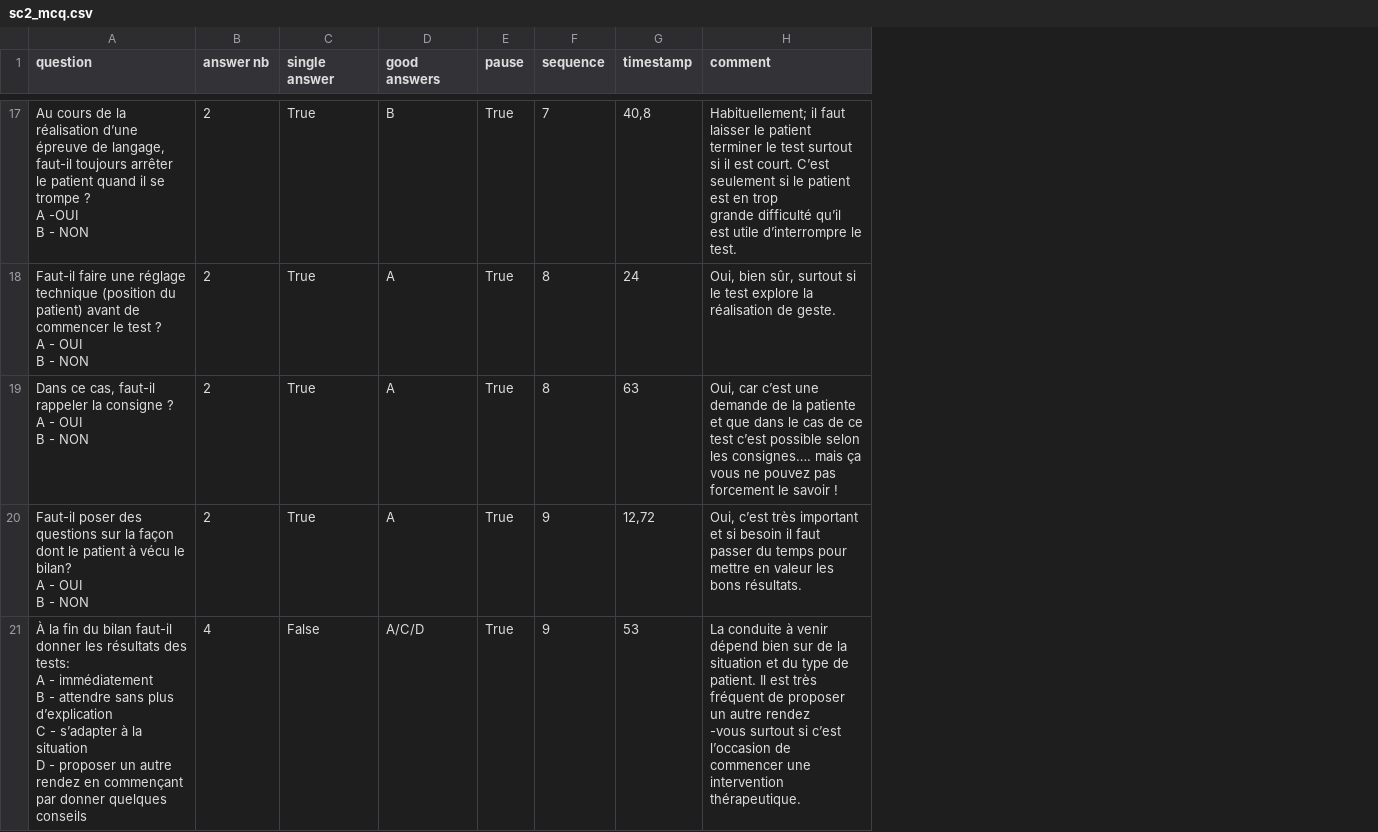
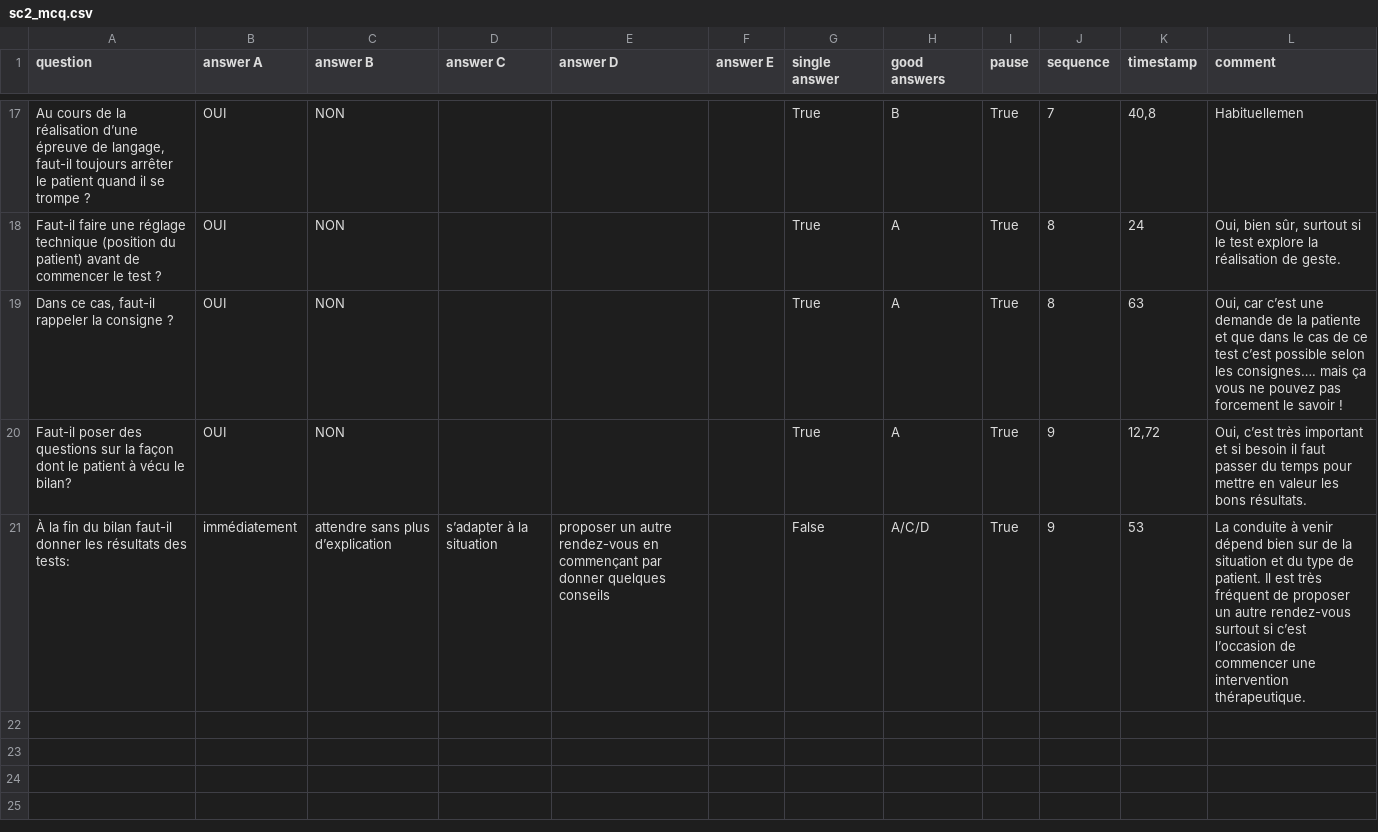
Before and after one commit to qbleuse/TeachMod, a CSV file: Assets/Sheet/sc2_mcq.csv, drawn as a sheet; only a part is shown, gaps mark what is left out; removed rows and columns are numbered as before the commit, all else as after; ↵ is a line break in a cell; the diff covers the shown part only; the diff names each change by its address in the sheet, - before the commit and + after, or states it on an @@ line.

Commit message:
change serial for answer, show summary at the end with colored answer

```diff
--- a/Assets/Sheet/sc2_mcq.csv
+++ b/Assets/Sheet/sc2_mcq.csv
-column B (answer nb), rows 17-21: 2 | 2 | 2 | 2 | 4
+column B (answer A), rows 17-21: OUI | OUI | OUI | OUI | immédiatement
+column C (answer B), rows 17-21: NON | NON | NON | NON | attendre sans plus d’explication
+column D (answer C), row 21: s’adapter à la situation
+column E (answer D), row 21: proposer un autre rendez-vous en commençant par donner quelques conseils
+column F (answer E), empty
-A17 (question): …trompe ? ↵ A -OUI ↵ B - NON
+A17 (question): …trompe ?
-L17 (comment): Habituellement; il faut laisser le patient terminer le test surtout si il est court. C’est seulement si le patient est en trop ↵ grande difficulté qu’il est utile d’interrompre le test.
+L17 (comment): Habituellemen
-A18 (question): …test ? ↵ A - OUI ↵ B - NON
+A18 (question): …test ?
-A19 (question): …consigne ? ↵ A - OUI ↵ B - NON
+A19 (question): …consigne ?
-L19 (comment): …savoir !
+L19 (comment): …savoir !
-A20 (question): …le bilan? ↵ A - OUI ↵ B - NON
+A20 (question): …le bilan?
-A21 (question): …des tests: ↵ A - immédiatement ↵ B - attendre sans plus ↵ d’explication ↵ C - s’adapter à la situation ↵ D - proposer un autre rendez en commençant par donner quelques conseils
+A21 (question): …des tests:
-L21 (comment): …un autre rendez ↵ -vous surtout si…
+L21 (comment): …un autre rendez-vous surtout si…
```
Also changed, not shown: 1 added row, 1 removed row and 26 edited cells elsewhere in this file, Assets/Sheet/sc1_mcq.csv, 14 other files.
